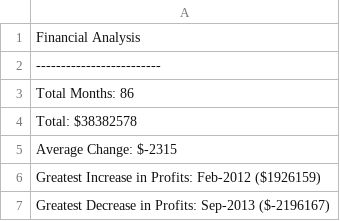
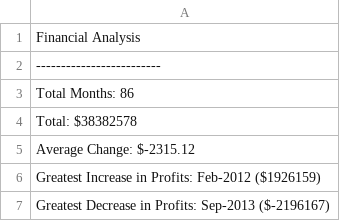
Before and after one commit to emedina2/python_challenge, a CSV file: PyBank/Analysis/analysis.csv, drawn as a sheet.

```diff
--- a/PyBank/Analysis/analysis.csv
+++ b/PyBank/Analysis/analysis.csv
@@ -4,3 +4,3 @@ Total Months: 86
 Total: $38382578
-Average Change: $-2315
+Average Change: $-2315.12
 Greatest Increase in Profits: Feb-2012 ($1926159)
```
Also changed, not shown: 3 other files.
